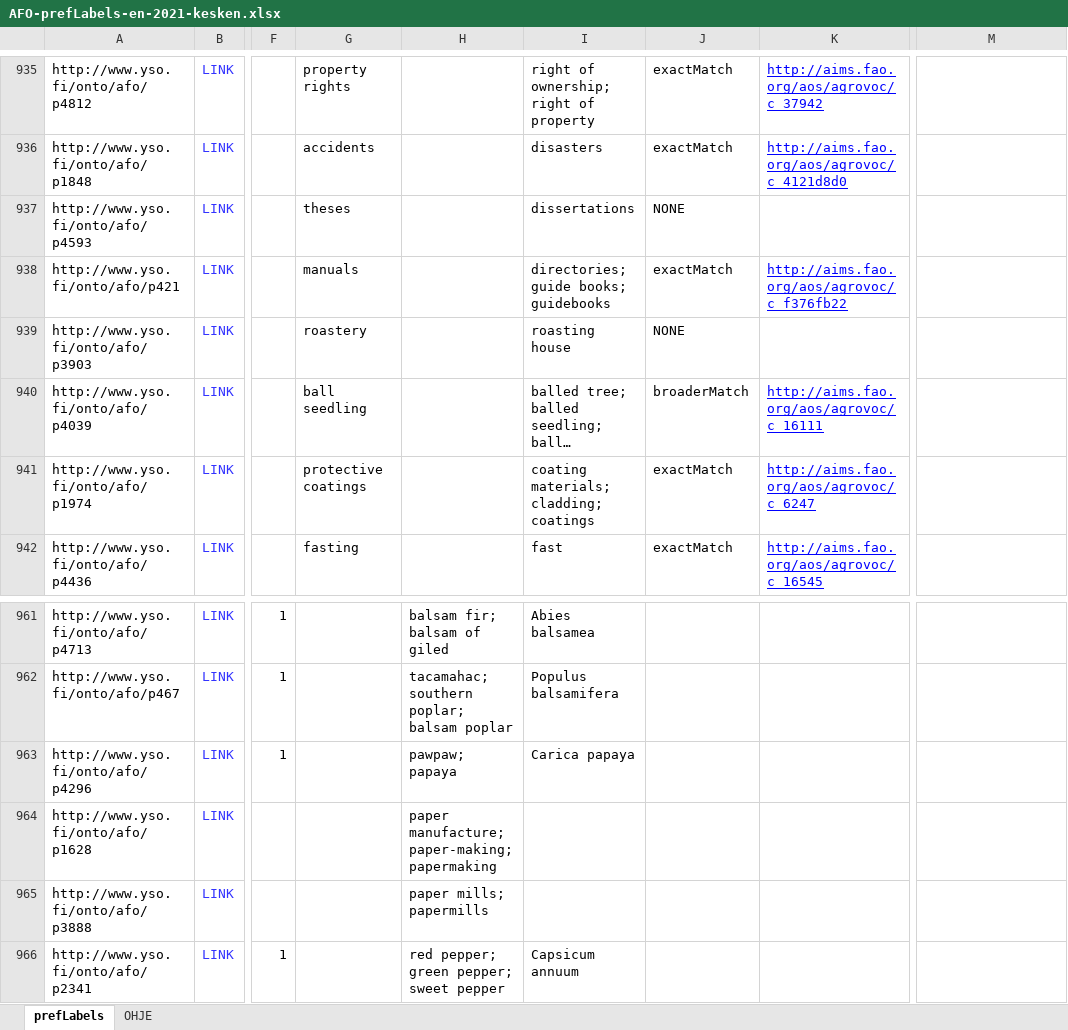
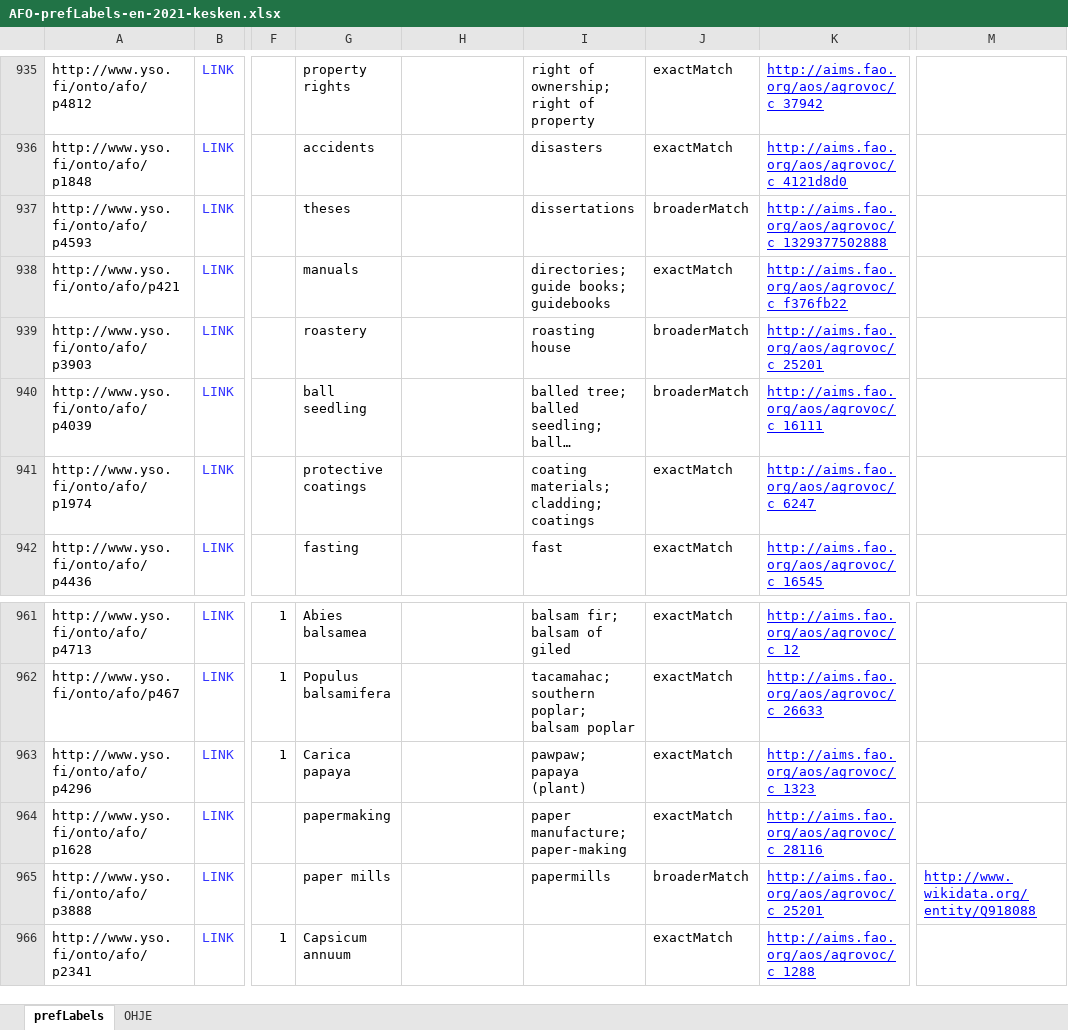
Before and after one commit to jarmosaarikko/AFO, an Excel workbook: AFO-prefLabels-en-2021-kesken.xlsx, sheet prefLabels, drawn as a sheet; only a part is shown, gaps mark what is left out; long unchanged cells end in …; values as stored, in another font and other column widths than the file's, no borders; conditional formats not drawn; the diff covers the shown part only; the diff names each change by its address in the sheet, - before the commit and + after, or states it on an @@ line.

Commit message:
Update AFO-prefLabels-en-2021-kesken.xlsx

```diff
--- a/AFO-prefLabels-en-2021-kesken.xlsx (sheet prefLabels)
+++ b/AFO-prefLabels-en-2021-kesken.xlsx (sheet prefLabels)
-J937: NONE
+J937: broaderMatch
-K937: (empty)
+K937: http://aims.fao.org/aos/agrovoc/c_1329377502888
-J939: NONE
+J939: broaderMatch
-K939: (empty)
+K939: http://aims.fao.org/aos/agrovoc/c_25201
-G961: (empty)
+G961: Abies balsamea
-H961: balsam fir; balsam of giled
+H961: (empty)
-I961: Abies balsamea
+I961: balsam fir; balsam of giled
-J961:J964: (empty)
+J961:J964: exactMatch
-K961: (empty)
+K961: http://aims.fao.org/aos/agrovoc/c_12
-G962: (empty)
+G962: Populus balsamifera
-H962: tacamahac; southern poplar; balsam poplar
+H962: (empty)
-I962: Populus balsamifera
+I962: tacamahac; southern poplar; balsam poplar
-K962: (empty)
+K962: http://aims.fao.org/aos/agrovoc/c_26633
-G963: (empty)
+G963: Carica papaya
-H963: pawpaw; papaya
+H963: (empty)
-I963: Carica papaya
+I963: pawpaw; papaya (plant)
-K963: (empty)
+K963: http://aims.fao.org/aos/agrovoc/c_1323
-G964: (empty)
+G964: papermaking
-H964: paper manufacture; paper-making; papermaking
+H964: (empty)
-I964: (empty)
+I964: paper manufacture; paper-making
-K964: (empty)
+K964: http://aims.fao.org/aos/agrovoc/c_28116
-G965: (empty)
+G965: paper mills
-H965: paper mills; papermills
+H965: (empty)
-I965: (empty)
+I965: papermills
-J965: (empty)
+J965: broaderMatch
-K965: (empty)
+K965: http://aims.fao.org/aos/agrovoc/c_25201
-M965: (empty)
+M965: http://www.wikidata.org/entity/Q918088
-G966: (empty)
+G966: Capsicum annuum
-H966: red pepper; green pepper; sweet pepper
+H966: (empty)
-I966: Capsicum annuum
+I966: (empty)
-J966: (empty)
+J966: exactMatch
-K966: (empty)
+K966: http://aims.fao.org/aos/agrovoc/c_1288
```
Also changed, not shown: 1 added row and 335 edited cells elsewhere in this sheet, formulas that keep their value.
